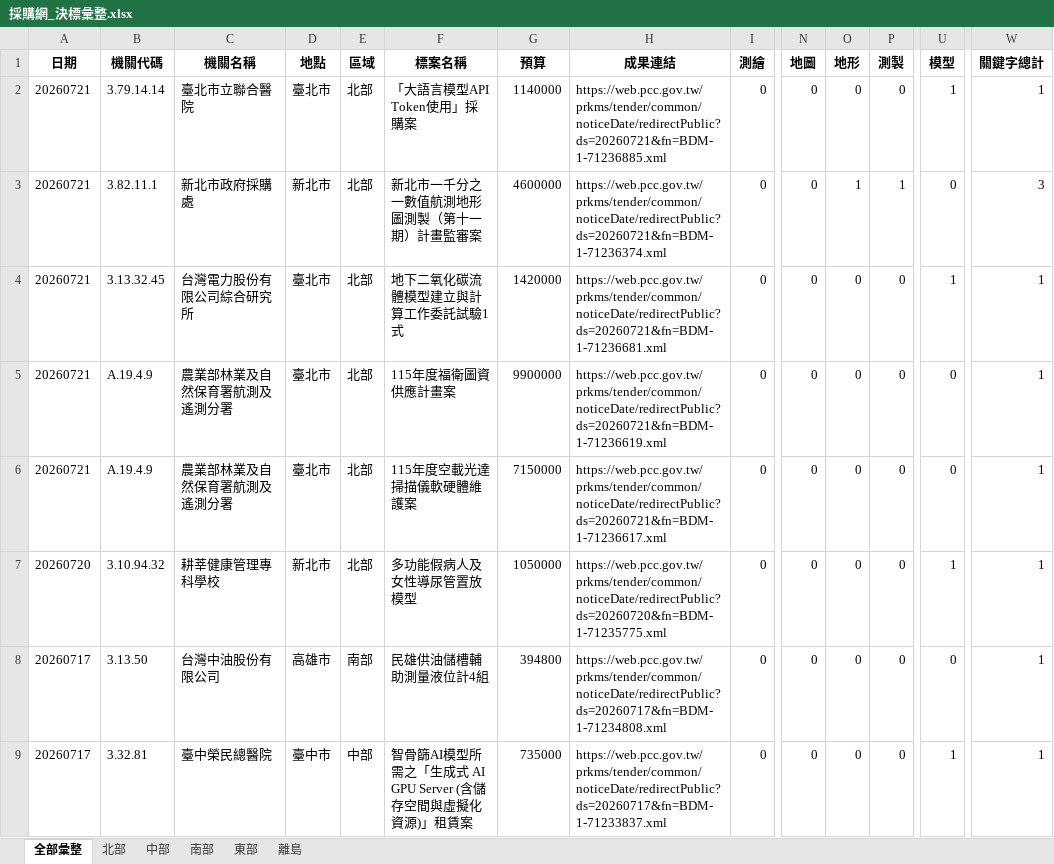
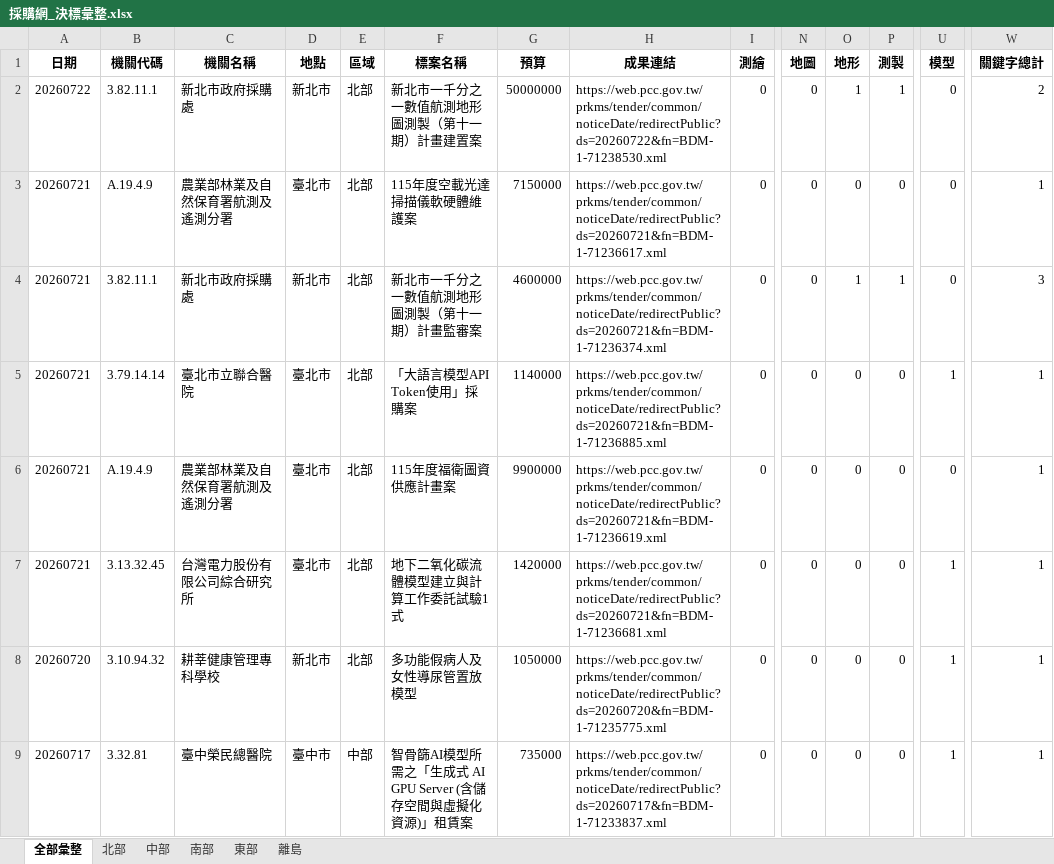
Before and after one commit to JAAAE/daily_bid, an Excel workbook: data/採購網_決標彙整.xlsx, sheet 全部彙整, drawn as a sheet; only a part is shown, gaps mark what is left out; values as stored, in another font and other column widths than the file's, no borders; rows hold the shown columns only; the diff covers the shown part only; the diff names each change by its address in the sheet, - before the commit and + after, or states it on an @@ line.

```diff
--- a/data/採購網_決標彙整.xlsx (sheet 全部彙整)
+++ b/data/採購網_決標彙整.xlsx (sheet 全部彙整)
-A2 (日期): 20260721
+A2 (日期): 20260722
-B2 (機關代碼): 3.79.14.14
+B2 (機關代碼): 3.82.11.1
-C2 (機關名稱): 臺北市立聯合醫院
+C2 (機關名稱): 新北市政府採購處
-D2 (地點): 臺北市
+D2 (地點): 新北市
-F2 (標案名稱): 「大語言模型API Token使用」採購案
+F2 (標案名稱): 新北市一千分之一數值航測地形圖測製（第十一期）計畫建置案
-G2 (預算): 1140000
+G2 (預算): 50000000
-H2 (成果連結): https://web.pcc.gov.tw/prkms/tender/common/noticeDate/redirectPublic?ds=20260721&fn=BDM-1-71236885.xml
+H2 (成果連結): https://web.pcc.gov.tw/prkms/tender/common/noticeDate/redirectPublic?ds=20260722&fn=BDM-1-71238530.xml
-O2 (地形): 0
+O2 (地形): 1
-P2 (測製): 0
+P2 (測製): 1
-U2 (模型): 1
+U2 (模型): 0
-W2 (關鍵字總計): 1
+W2 (關鍵字總計): 2
@@ row 6 moved to row 3: 20260721 @@
+row 5: 20260721 | 3.79.14.14 | 臺北市立聯合醫院 | 臺北市 | 北部 | 「大語言模型API Token使用」採購案 | 1140000 | https://web.pcc.gov.tw/prkms/tender/common/noticeDate/redirectPublic?ds=20260721&fn=BDM-1-71236885.xml | 0 | 0 | 0 | 0 | 1 | 1
@@ row 4 moved to row 7: 20260721 @@
@@ row 8 moved to row 10: 20260717 @@
```
Also changed, not shown: 524 moved rows elsewhere in this sheet, sheet 北部, sheet 南部, sheet 中部, sheet 東部.
